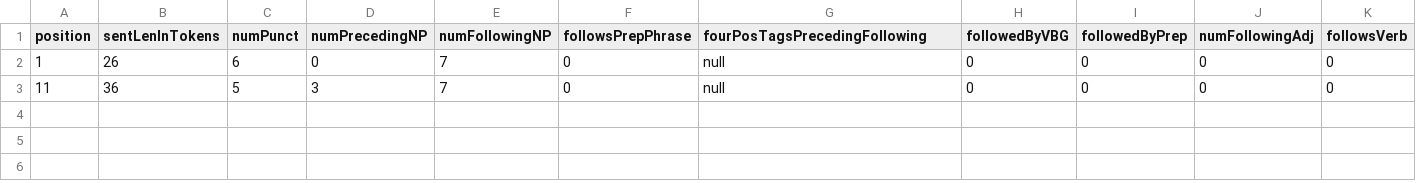
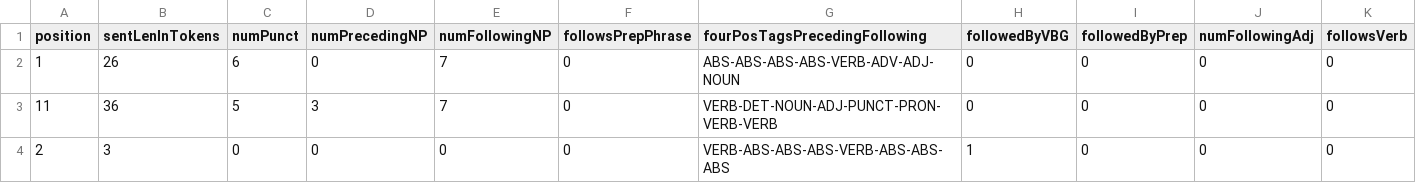
Before and after one commit to micophilip/feature-extractor, a CSV file: src/main/resources/input/output.csv, drawn as a sheet; only a part is shown; rows hold the shown columns only; the diff names each change by its address in the sheet, - before the commit and + after, or states it on an @@ line.

```diff
--- a/src/main/resources/input/output.csv
+++ b/src/main/resources/input/output.csv
-G2 (fourPosTagsPrecedingFollowing): null
+G2 (fourPosTagsPrecedingFollowing): ABS-ABS-ABS-ABS-VERB-ADV-ADJ-NOUN
-G3 (fourPosTagsPrecedingFollowing): null
+G3 (fourPosTagsPrecedingFollowing): VERB-DET-NOUN-ADJ-PUNCT-PRON-VERB-VERB
+row 4: 2 | 3 | 0 | 0 | 0 | 0 | VERB-ABS-ABS-ABS-VERB-ABS-ABS-ABS | 1 | 0 | 0 | 0
```
Also changed, not shown: 2 other files.
